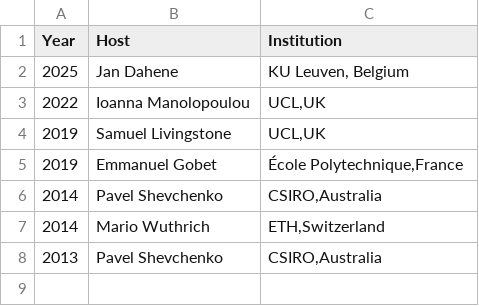
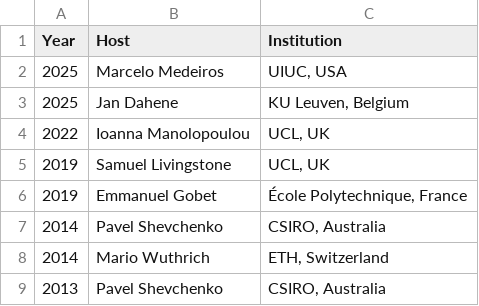
Before and after one commit to rtargino/website, a CSV file: static/author_data/visits.csv, drawn as a sheet.

```diff
--- a/static/author_data/visits.csv
+++ b/static/author_data/visits.csv
@@ -1,8 +1,9 @@
 Year,Host,Institution
+2025,"Marcelo Medeiros", "UIUC, USA"
 2025,"Jan Dahene", "KU Leuven, Belgium"
-2022,"Ioanna Manolopoulou","UCL,UK"
-2019,"Samuel Livingstone","UCL,UK"
-2019,"Emmanuel Gobet","École Polytechnique,France"
-2014,"Pavel Shevchenko","CSIRO,Australia"
-2014,"Mario Wuthrich","ETH,Switzerland"
-2013,"Pavel Shevchenko","CSIRO,Australia"
+2022,"Ioanna Manolopoulou","UCL, UK"
+2019,"Samuel Livingstone","UCL, UK"
+2019,"Emmanuel Gobet","École Polytechnique, France"
+2014,"Pavel Shevchenko","CSIRO, Australia"
+2014,"Mario Wuthrich","ETH, Switzerland"
+2013,"Pavel Shevchenko","CSIRO, Australia"
```
Also changed, not shown: 1 other file.
